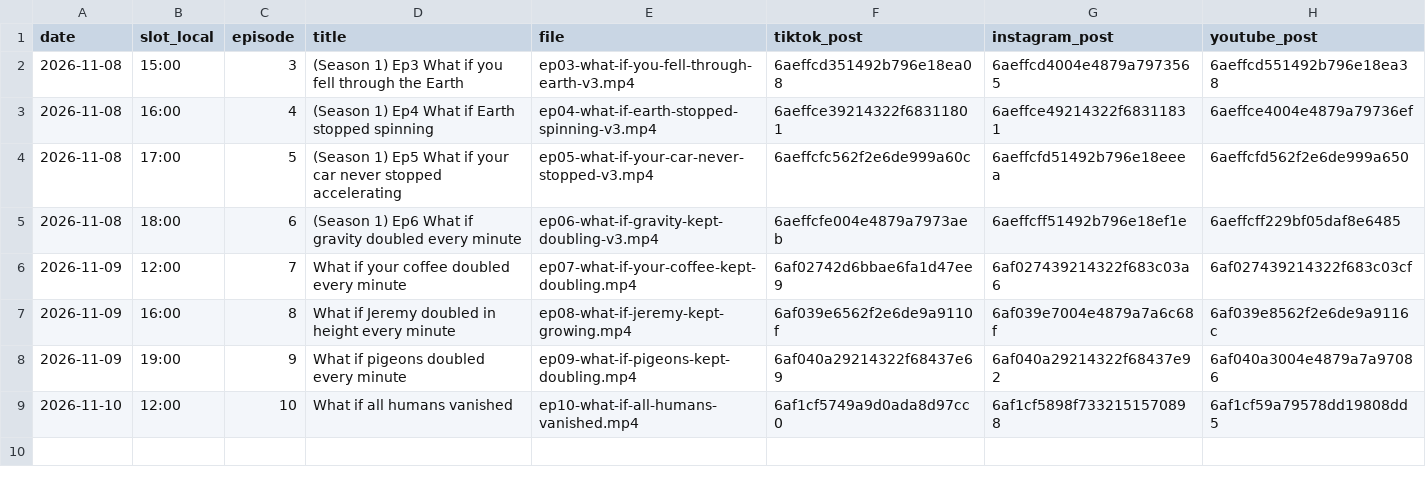
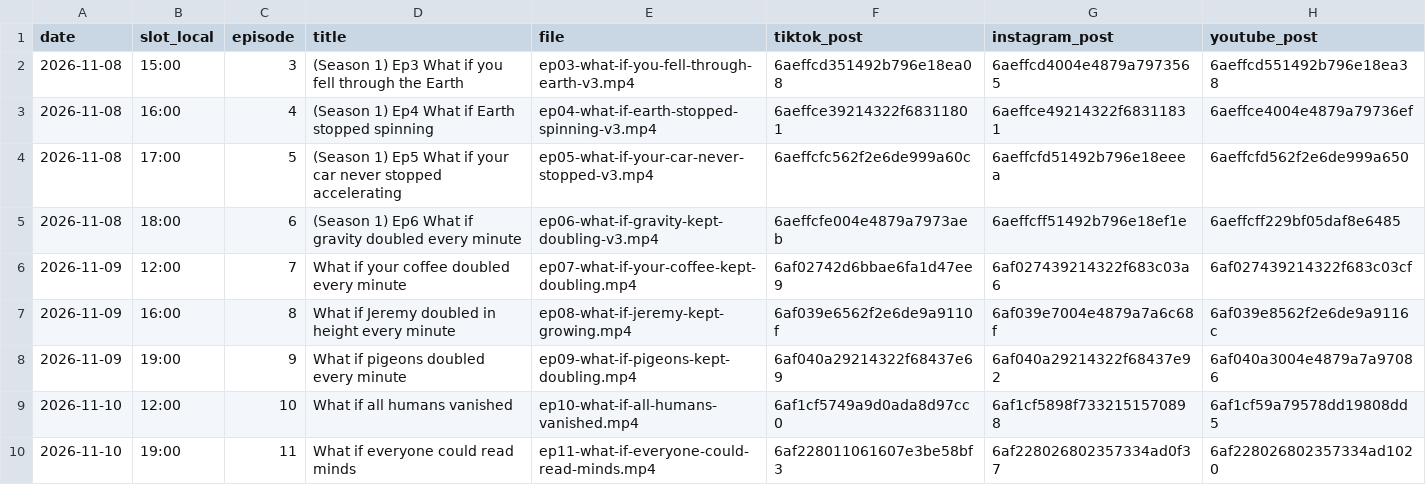
Before and after one commit to hayyankapila22-tech/whatif-studio, a CSV file: reports/posts.csv, drawn as a sheet.

```diff
--- a/reports/posts.csv
+++ b/reports/posts.csv
@@ -9 +9,2 @@ date,slot_local,episode,title,file,tiktok_post,instagram_post,youtube_post
 2026-11-10,12:00,10,What if all humans vanished,ep10-what-if-all-humans-vanished.mp4,6af1cf5749a9d0ada8d97cc0,6af1cf5898f7332151570898,6af1cf59a79578dd19808dd5
+2026-11-10,19:00,11,What if everyone could read minds,ep11-what-if-everyone-could-read-minds.mp4,6af228011061607e3be58bf3,6af228026802357334ad0f37,6af228026802357334ad1020
```
Also changed, not shown: 4 other files.
